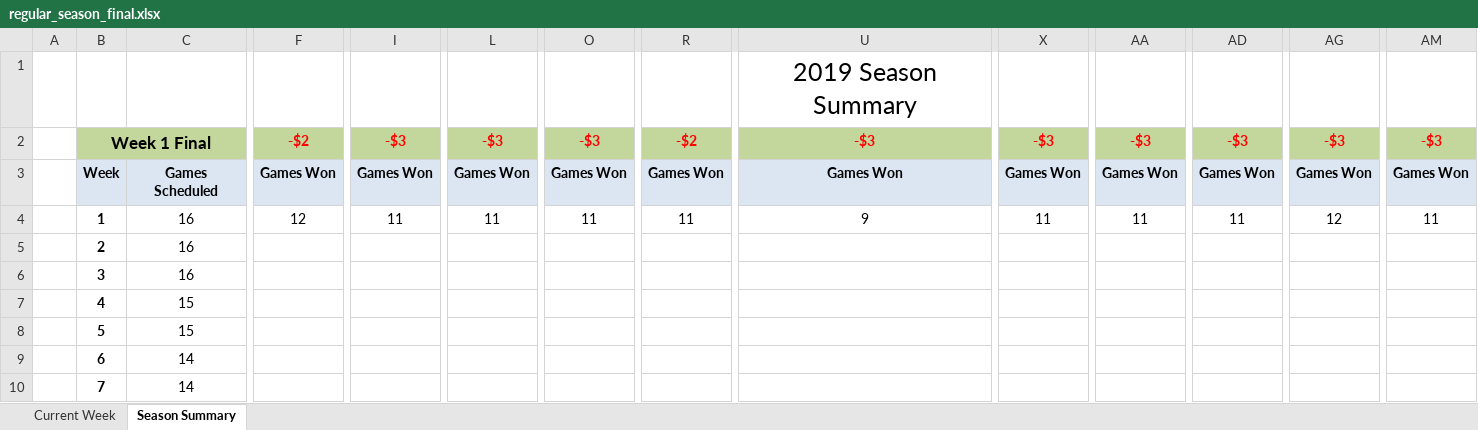
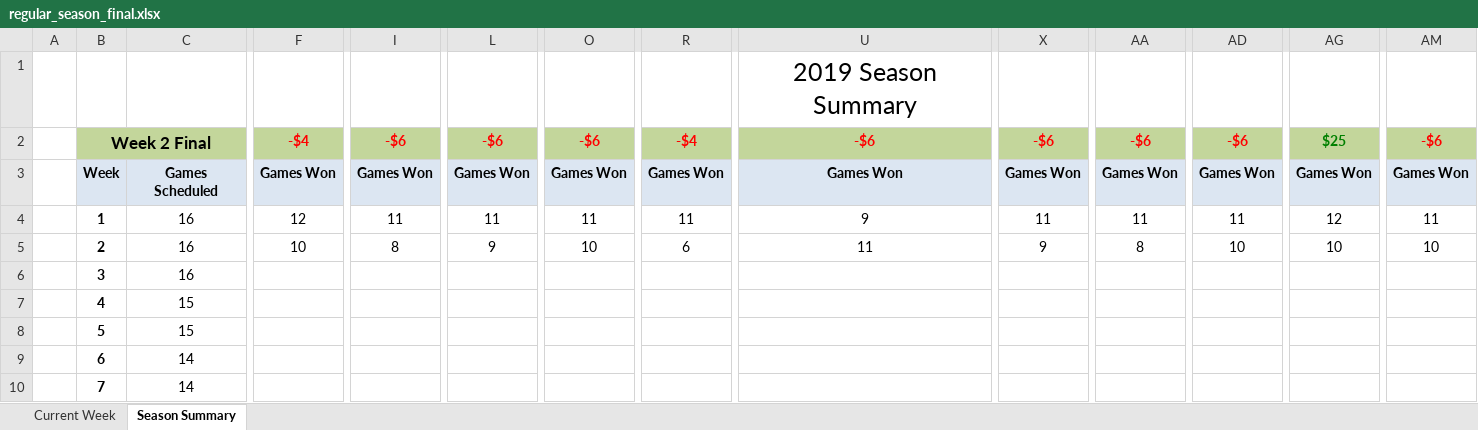
Before and after one commit to jlwebpages/fp, an Excel workbook: regular_season_final.xlsx, sheet Season Summary, drawn as a sheet; only a part is shown, gaps mark what is left out; values as stored, in another font and other column widths than the file's, no borders; conditional formats not drawn; removed rows and columns are numbered as before the commit, all else as after; rows hold the shown columns only; the diff covers the shown part only; the diff names each change by its address in the sheet, - before the commit and + after, or states it on an @@ line.

Commit message:
2019 Week 1 Final update.

```diff
--- a/regular_season_final.xlsx (sheet Season Summary)
+++ b/regular_season_final.xlsx (sheet Season Summary)
-B2: Week 1 Final
+B2: Week 2 Final
-F2: -$2
+F2: -$4
-I2: -$3
+I2: -$6
-L2: -$3
+L2: -$6
-O2: -$3
+O2: -$6
-R2: -$2
+R2: -$4
-U2: -$3
+U2: -$6
-X2: -$3
+X2: -$6
-AA2: -$3
+AA2: -$6
-AD2: -$3
+AD2: -$6
-AG2: -$3
+AG2: $25
-AG2 text colour: #FF0000
+AG2 text colour: #008000
-AM2: -$3
+AM2: -$6
-row 5:  | 2 | 16
+row 5:  | 2 | 16 | 10 | 8 | 9 | 10 | 6 | 11 | 9 | 8 | 10 | 10 | 10
```
Also changed, not shown: 13 added rows, 13 removed rows and 19 edited cells elsewhere in this sheet, sheet Current Week, hidden cells, 4 other files.
